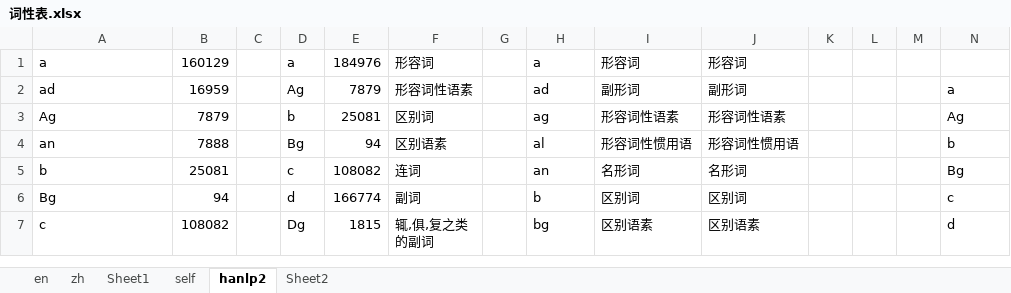
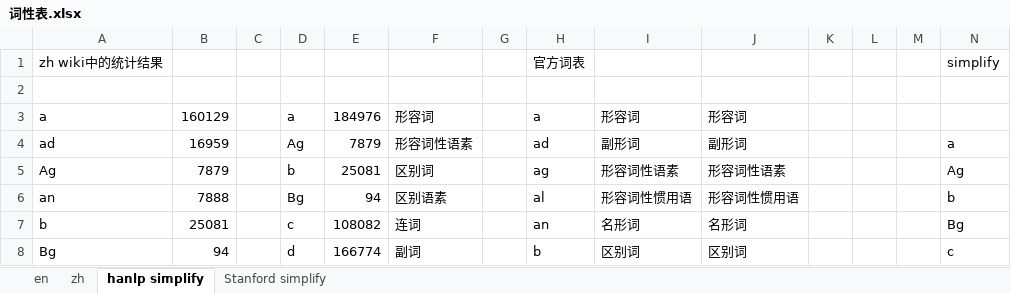
Before and after one commit to ss433s/sosweety_old, an Excel workbook: utils/词性表.xlsx, sheet hanlp simplify, drawn as a sheet; only a part is shown; the shorter side is filled out with more unchanged rows; values as stored, in another font and other column widths than the file's, no borders; rows hold the shown columns only; the diff names each change by its address in the sheet, - before the commit and + after, or states it on an @@ line.

```diff
--- a/utils/词性表.xlsx (sheet hanlp simplify)
+++ b/utils/词性表.xlsx (sheet hanlp simplify)
-sheet tab: hanlp2
+sheet tab: hanlp simplify
-sheet tab: Sheet2
+sheet tab: Stanford simplify
-sheet tab: Sheet1
-sheet tab: self
+row 1: zh wiki中的统计结果 |  |  |  |  |  |  | 官方词表 |  |  |  |  |  | simplify
+row 2: (empty)
```
Also changed, not shown: sheet Stanford simplify.
